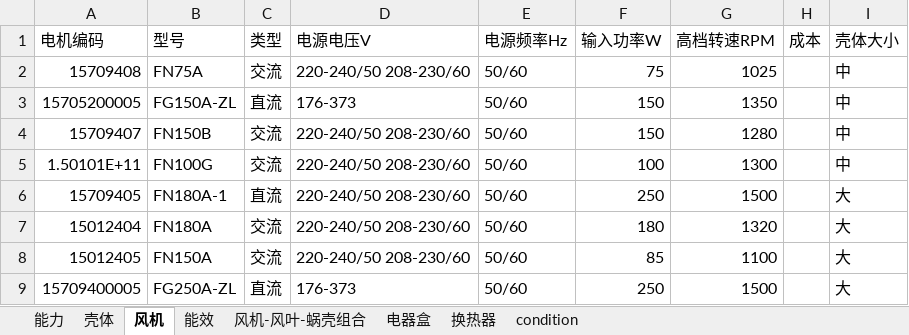
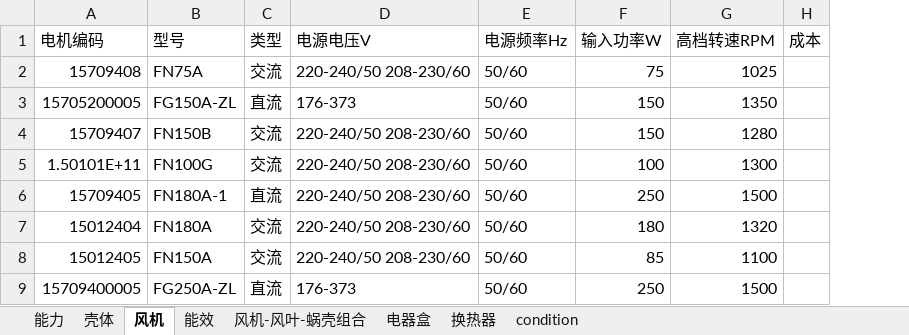
Before and after one commit to afterloe/electromDemo, an Excel workbook: U-Match Proe(3).xlsx, sheet 风机, drawn as a sheet; values as stored, in another font and other column widths than the file's, no borders; the diff names each change by its address in the sheet, - before the commit and + after, or states it on an @@ line.

```diff
--- a/U-Match Proe(3).xlsx (sheet 风机)
+++ b/U-Match Proe(3).xlsx (sheet 风机)
-column I (壳体大小), rows 2-9: 中 | 中 | 中 | 中 | 大 | 大 | 大 | 大
```
Also changed, not shown: sheet condition, sheet 换热器, sheet 电器盒, 5 other files.
